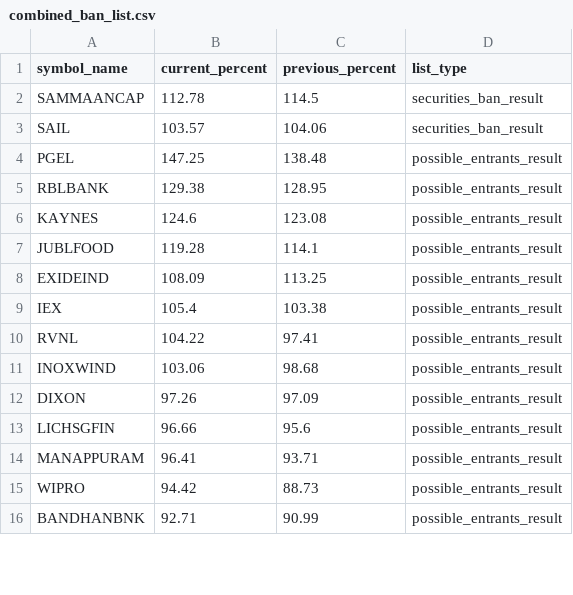
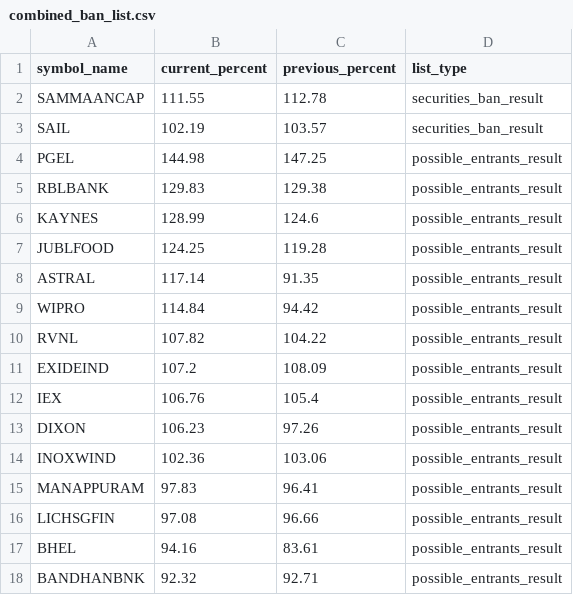
Before and after one commit to tsrajpurohit/MWPL, a CSV file: combined_ban_list.csv, drawn as a sheet; only a part is shown; the diff covers the shown part only.

```diff
--- a/combined_ban_list.csv
+++ b/combined_ban_list.csv
@@ -1,16 +1,18 @@
 symbol_name,current_percent,previous_percent,list_type
-SAMMAANCAP,112.78,114.5,securities_ban_result
-SAIL,103.57,104.06,securities_ban_result
-PGEL,147.25,138.48,possible_entrants_result
-RBLBANK,129.38,128.95,possible_entrants_result
-KAYNES,124.6,123.08,possible_entrants_result
-JUBLFOOD,119.28,114.1,possible_entrants_result
-EXIDEIND,108.09,113.25,possible_entrants_result
-IEX,105.4,103.38,possible_entrants_result
-RVNL,104.22,97.41,possible_entrants_result
-INOXWIND,103.06,98.68,possible_entrants_result
-DIXON,97.26,97.09,possible_entrants_result
-LICHSGFIN,96.66,95.6,possible_entrants_result
-MANAPPURAM,96.41,93.71,possible_entrants_result
-WIPRO,94.42,88.73,possible_entrants_result
-BANDHANBNK,92.71,90.99,possible_entrants_result
+SAMMAANCAP,111.55,112.78,securities_ban_result
+SAIL,102.19,103.57,securities_ban_result
+PGEL,144.98,147.25,possible_entrants_result
+RBLBANK,129.83,129.38,possible_entrants_result
+KAYNES,128.99,124.6,possible_entrants_result
+JUBLFOOD,124.25,119.28,possible_entrants_result
+ASTRAL,117.14,91.35,possible_entrants_result
+WIPRO,114.84,94.42,possible_entrants_result
+RVNL,107.82,104.22,possible_entrants_result
+EXIDEIND,107.2,108.09,possible_entrants_result
+IEX,106.76,105.4,possible_entrants_result
+DIXON,106.23,97.26,possible_entrants_result
+INOXWIND,102.36,103.06,possible_entrants_result
+MANAPPURAM,97.83,96.41,possible_entrants_result
+LICHSGFIN,97.08,96.66,possible_entrants_result
+BHEL,94.16,83.61,possible_entrants_result
+BANDHANBNK,92.32,92.71,possible_entrants_result
```
Also changed, not shown: 6 added rows, 6 removed rows and 14 edited cells elsewhere in this file.
